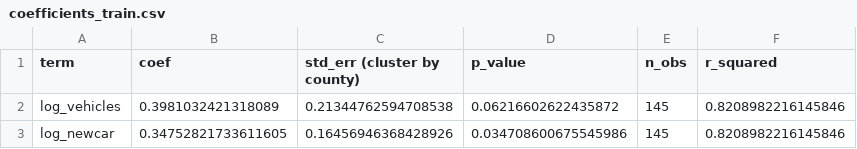
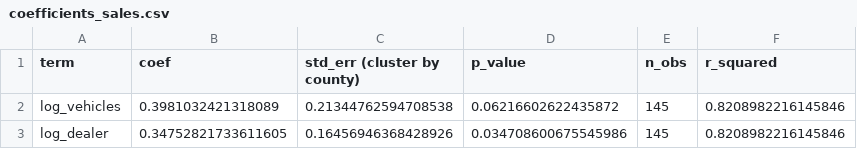
Before and after one commit to gisaf22/wa-tire-market-opportunity, a CSV file: data/processed/coefficients_sales.csv (was data/processed/coefficients_train.csv), drawn as a sheet.

```diff
--- a/data/processed/coefficients_train.csv
+++ b/data/processed/coefficients_sales.csv
@@ -2,2 +2,2 @@ term,coef,std_err (cluster by county),p_value,n_obs,r_squared
 log_vehicles,0.3981032421318089,0.21344762594708538,0.06216602622435872,145,0.8208982216145846
-log_newcar,0.34752821733611605,0.16456946368428926,0.034708600675545986,145,0.8208982216145846
+log_dealer,0.34752821733611605,0.16456946368428926,0.034708600675545986,145,0.8208982216145846
```
Also changed, not shown: data/processed/county_year.csv, data/processed/coverage.csv, 31 other files.
